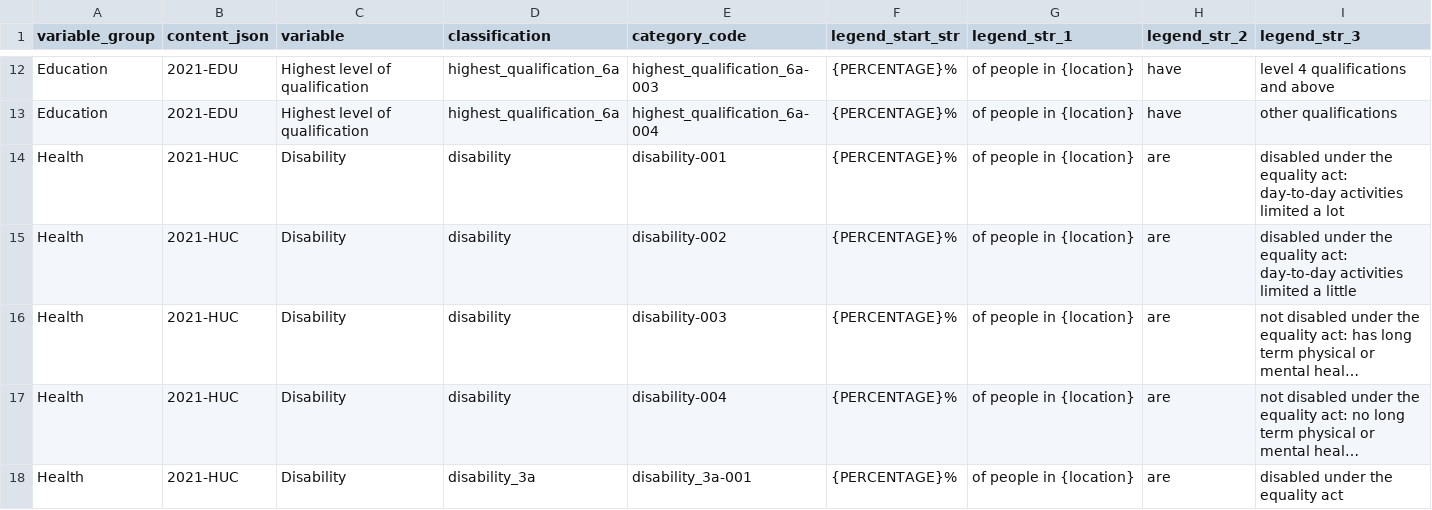
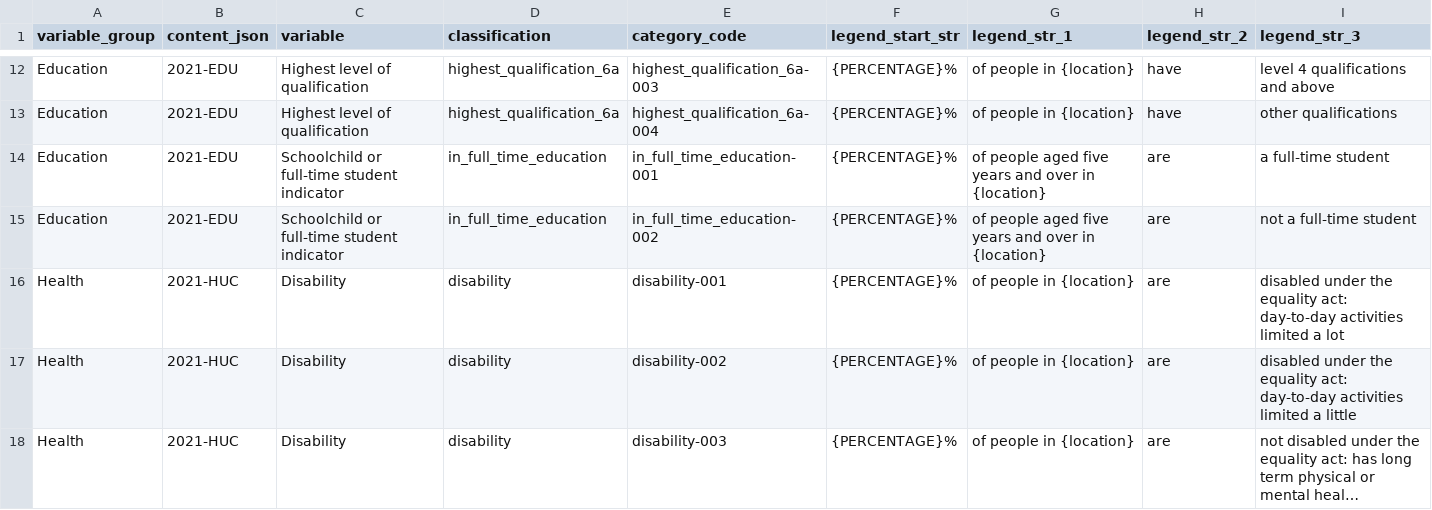
Before and after one commit to ONSdigital/dp-census-atlas, a CSV file: scripts/content/input_metadata_files/category_legend_strings.csv, drawn as a sheet; only a part is shown, gaps mark what is left out; the shorter side is filled out with more unchanged rows; long unchanged cells end in ….

Commit message:
add in_full_time_education to 2021-EDU content

```diff
--- a/scripts/content/input_metadata_files/category_legend_strings.csv
+++ b/scripts/content/input_metadata_files/category_legend_strings.csv
@@ -13,2 +13,4 @@ Education,2021-EDU,Highest level of qualification,highest_qualification_6a,highe
 Education,2021-EDU,Highest level of qualification,highest_qualification_6a,highest_qualification_6a-004,{PERCENTAGE}%,of people in {location},have,other qualifications
+Education,2021-EDU,Schoolchild or full-time student indicator,in_full_time_education,in_full_time_education-001,{PERCENTAGE}%,of people aged five years and over in {location},are,a full-time student
+Education,2021-EDU,Schoolchild or full-time student indicator,in_full_time_education,in_full_time_education-002,{PERCENTAGE}%,of people aged five years and over in {location},are,not a full-time student
 Health,2021-HUC,Disability,disability,disability-001,{PERCENTAGE}%,of people in {location},are,disabled under the equality act: day-to-day activities limited a lot
```
Also changed, not shown: scripts/content/input_metadata_files/classification_2011_comparison_data_availability.csv, scripts/content/input_metadata_files/classification_available_geotypes.csv, 17 other files.
